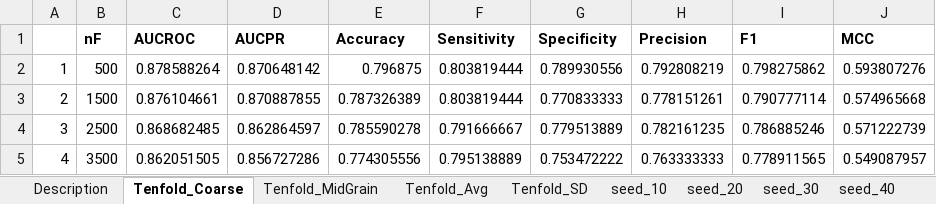
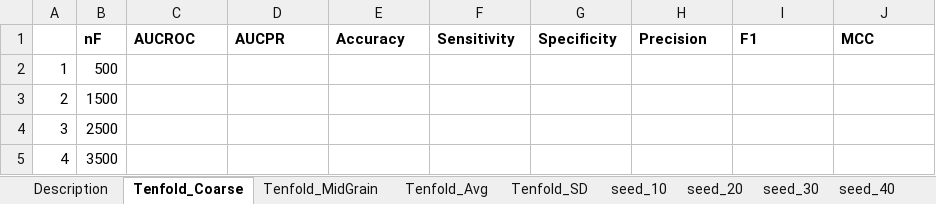
Before and after one commit to srautonu/AntigenPredictor, an Excel workbook: Code/R/Magnan/PerfSearch_RF_Unbalanced_SvmRFE2_comb.xlsx, sheet Tenfold_Coarse, drawn as a sheet; only a part is shown; values as stored, in another font and other column widths than the file's, no borders; charts and pictures not drawn; the diff covers the shown part only; the diff names each change by its address in the sheet, - before the commit and + after, or states it on an @@ line.

```diff
--- a/Code/R/Magnan/PerfSearch_RF_Unbalanced_SvmRFE2_comb.xlsx (sheet Tenfold_Coarse)
+++ b/Code/R/Magnan/PerfSearch_RF_Unbalanced_SvmRFE2_comb.xlsx (sheet Tenfold_Coarse)
-C2: 0.878588264
+C2: (empty)
-D2: 0.870648142
+D2: (empty)
-E2: 0.796875
+E2: (empty)
-F2:F3: 0.803819444
+F2:F3: (empty)
-G2: 0.789930556
+G2: (empty)
-H2: 0.792808219
+H2: (empty)
-I2: 0.798275862
+I2: (empty)
-J2: 0.593807276
+J2: (empty)
-C3: 0.876104661
+C3: (empty)
-D3: 0.870887855
+D3: (empty)
-E3: 0.787326389
+E3: (empty)
-G3: 0.770833333
+G3: (empty)
-H3: 0.778151261
+H3: (empty)
-I3: 0.790777114
+I3: (empty)
-J3: 0.574965668
+J3: (empty)
-C4: 0.868682485
+C4: (empty)
-D4: 0.862864597
+D4: (empty)
-E4: 0.785590278
+E4: (empty)
-F4: 0.791666667
+F4: (empty)
-G4: 0.779513889
+G4: (empty)
-H4: 0.782161235
+H4: (empty)
-I4: 0.786885246
+I4: (empty)
-J4: 0.571222739
+J4: (empty)
-C5: 0.862051505
+C5: (empty)
-D5: 0.856727286
+D5: (empty)
-E5: 0.774305556
+E5: (empty)
-F5: 0.795138889
+F5: (empty)
-G5: 0.753472222
+G5: (empty)
-H5: 0.763333333
+H5: (empty)
-I5: 0.778911565
+I5: (empty)
-J5: 0.549087957
+J5: (empty)
```
Also changed, not shown: 2 added rows and 16 edited cells elsewhere in this sheet, sheet Tenfold_MidGrain, sheet Tenfold_Avg, charts or pictures, 2 other files.
